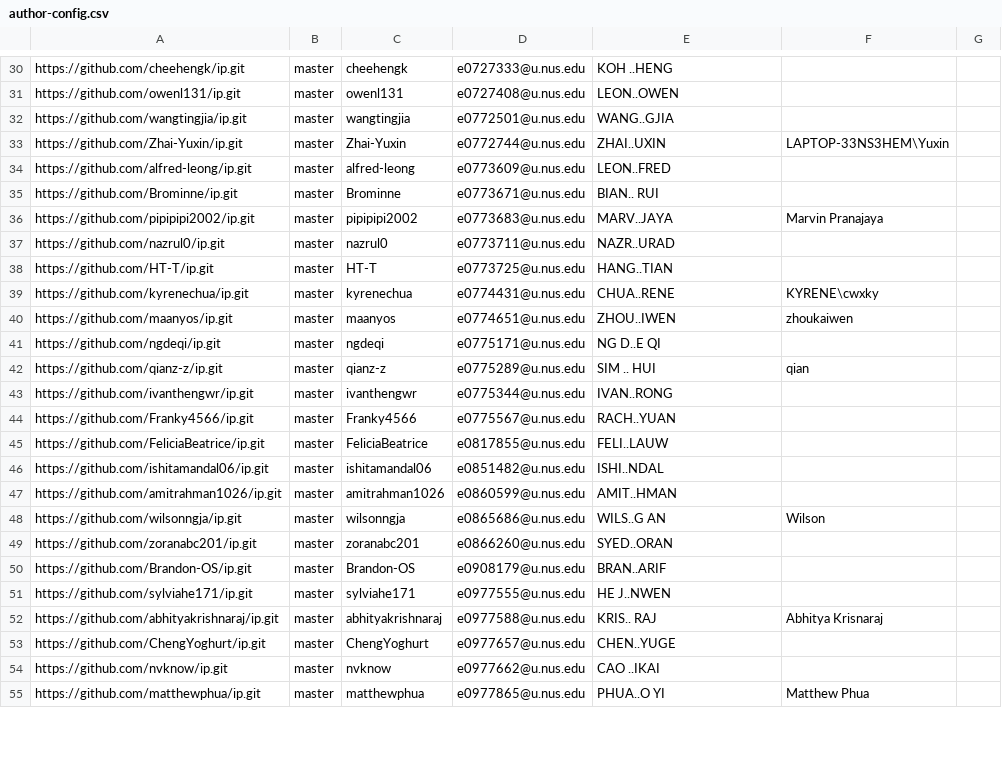
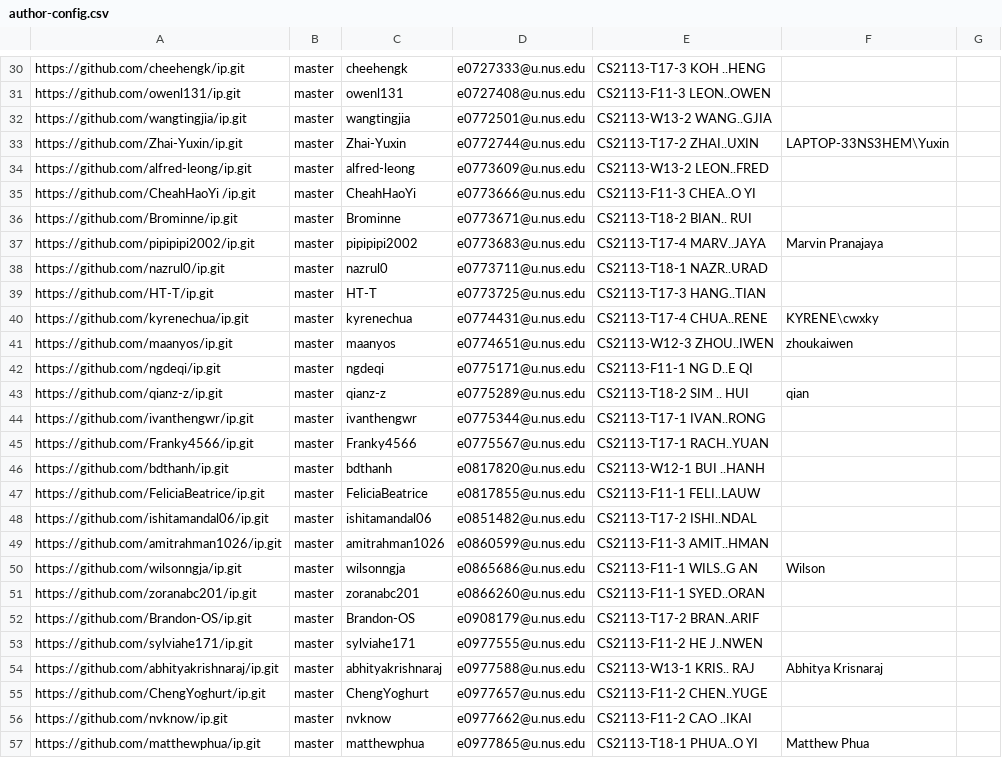
Before and after one commit to nus-cs2113-AY2223S1/ip-dashboard, a CSV file: configs/author-config.csv, drawn as a sheet; only a part is shown, gaps mark what is left out; addresses are those after the commit; the diff covers the shown part only; the diff names each change by its address in the sheet, - before the commit and + after, or states it on an @@ line.

```diff
--- a/configs/author-config.csv
+++ b/configs/author-config.csv
-E30: KOH ..HENG
+E30: CS2113-T17-3 KOH ..HENG
-E31: LEON..OWEN
+E31: CS2113-F11-3 LEON..OWEN
-E32: WANG..GJIA
+E32: CS2113-W13-2 WANG..GJIA
-E33: ZHAI..UXIN
+E33: CS2113-T17-2 ZHAI..UXIN
-E34: LEON..FRED
+E34: CS2113-W13-2 LEON..FRED
+row 35: https://github.com/CheahHaoYi /ip.git | master | CheahHaoYi | e0773666@u.nus.edu | CS2113-F11-3 CHEA..O YI
-E36: BIAN.. RUI
+E36: CS2113-T18-2 BIAN.. RUI
-E37: MARV..JAYA
+E37: CS2113-T17-4 MARV..JAYA
-E38: NAZR..URAD
+E38: CS2113-T18-1 NAZR..URAD
-E39: HANG..TIAN
+E39: CS2113-T17-3 HANG..TIAN
-E40: CHUA..RENE
+E40: CS2113-T17-4 CHUA..RENE
-E41: ZHOU..IWEN
+E41: CS2113-W12-3 ZHOU..IWEN
-E42: NG D..E QI
+E42: CS2113-F11-1 NG D..E QI
-E43: SIM .. HUI
+E43: CS2113-T18-2 SIM .. HUI
-E44: IVAN..RONG
+E44: CS2113-T17-1 IVAN..RONG
-E45: RACH..YUAN
+E45: CS2113-T17-1 RACH..YUAN
+row 46: https://github.com/bdthanh/ip.git | master | bdthanh | e0817820@u.nus.edu | CS2113-W12-1 BUI ..HANH
-E47: FELI..LAUW
+E47: CS2113-F11-1 FELI..LAUW
-E48: ISHI..NDAL
+E48: CS2113-T17-2 ISHI..NDAL
-E49: AMIT..HMAN
+E49: CS2113-F11-3 AMIT..HMAN
-E50: WILS..G AN
+E50: CS2113-F11-1 WILS..G AN
-E51: SYED..ORAN
+E51: CS2113-F11-1 SYED..ORAN
-E52: BRAN..ARIF
+E52: CS2113-T17-2 BRAN..ARIF
-E53: HE J..NWEN
+E53: CS2113-F11-2 HE J..NWEN
-E54: KRIS.. RAJ
+E54: CS2113-W13-1 KRIS.. RAJ
-E55: CHEN..YUGE
+E55: CS2113-F11-2 CHEN..YUGE
-E56: CAO ..IKAI
+E56: CS2113-F11-2 CAO ..IKAI
-E57: PHUA..O YI
+E57: CS2113-T18-1 PHUA..O YI
```
Also changed, not shown: 3 added rows and 45 edited cells elsewhere in this file, configs/repo-config.csv.
